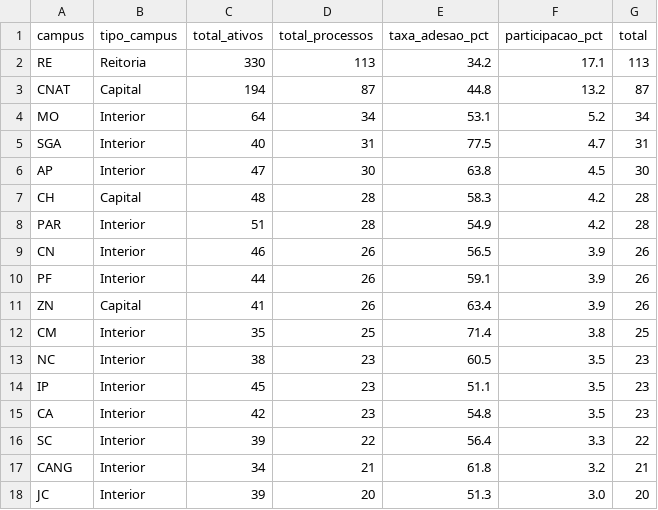
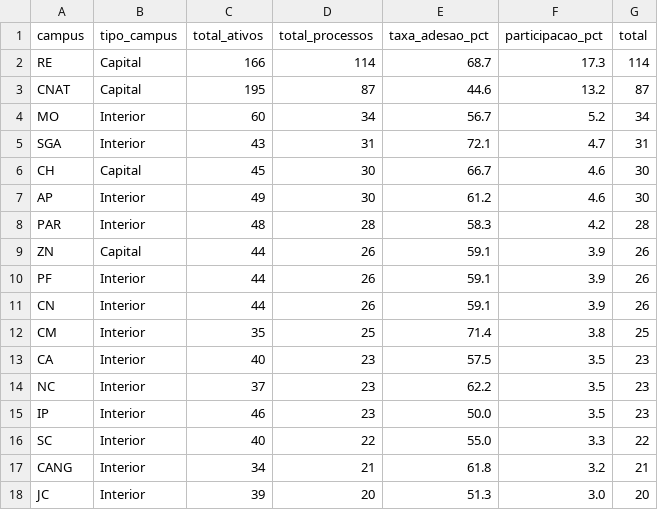
Before and after one commit to kelsoncm/memoriais-avaliados, a CSV file: docs/data/agg_campus_mes.csv, drawn as a sheet; only a part is shown; the diff covers the shown part only.

```diff
--- a/docs/data/agg_campus_mes.csv
+++ b/docs/data/agg_campus_mes.csv
@@ -1,17 +1,17 @@
 campus,tipo_campus,total_ativos,total_processos,taxa_adesao_pct,participacao_pct,total
-RE,Reitoria,330,113,34.2,17.1,113
-CNAT,Capital,194,87,44.8,13.2,87
-MO,Interior,64,34,53.1,5.2,34
-SGA,Interior,40,31,77.5,4.7,31
-AP,Interior,47,30,63.8,4.5,30
-CH,Capital,48,28,58.3,4.2,28
-PAR,Interior,51,28,54.9,4.2,28
-CN,Interior,46,26,56.5,3.9,26
+RE,Capital,166,114,68.7,17.3,114
+CNAT,Capital,195,87,44.6,13.2,87
+MO,Interior,60,34,56.7,5.2,34
+SGA,Interior,43,31,72.1,4.7,31
+CH,Capital,45,30,66.7,4.6,30
+AP,Interior,49,30,61.2,4.6,30
+PAR,Interior,48,28,58.3,4.2,28
+ZN,Capital,44,26,59.1,3.9,26
 PF,Interior,44,26,59.1,3.9,26
-ZN,Capital,41,26,63.4,3.9,26
+CN,Interior,44,26,59.1,3.9,26
 CM,Interior,35,25,71.4,3.8,25
-NC,Interior,38,23,60.5,3.5,23
-IP,Interior,45,23,51.1,3.5,23
-CA,Interior,42,23,54.8,3.5,23
-SC,Interior,39,22,56.4,3.3,22
+CA,Interior,40,23,57.5,3.5,23
+NC,Interior,37,23,62.2,3.5,23
+IP,Interior,46,23,50.0,3.5,23
+SC,Interior,40,22,55.0,3.3,22
 CANG,Interior,34,21,61.8,3.2,21
```
Also changed, not shown: 2 removed rows, 1 moved row and 14 edited cells elsewhere in this file, data/quadro_tae_ativos.csv, docs/data/agg_cargo_nivel.csv, 16 other files.
